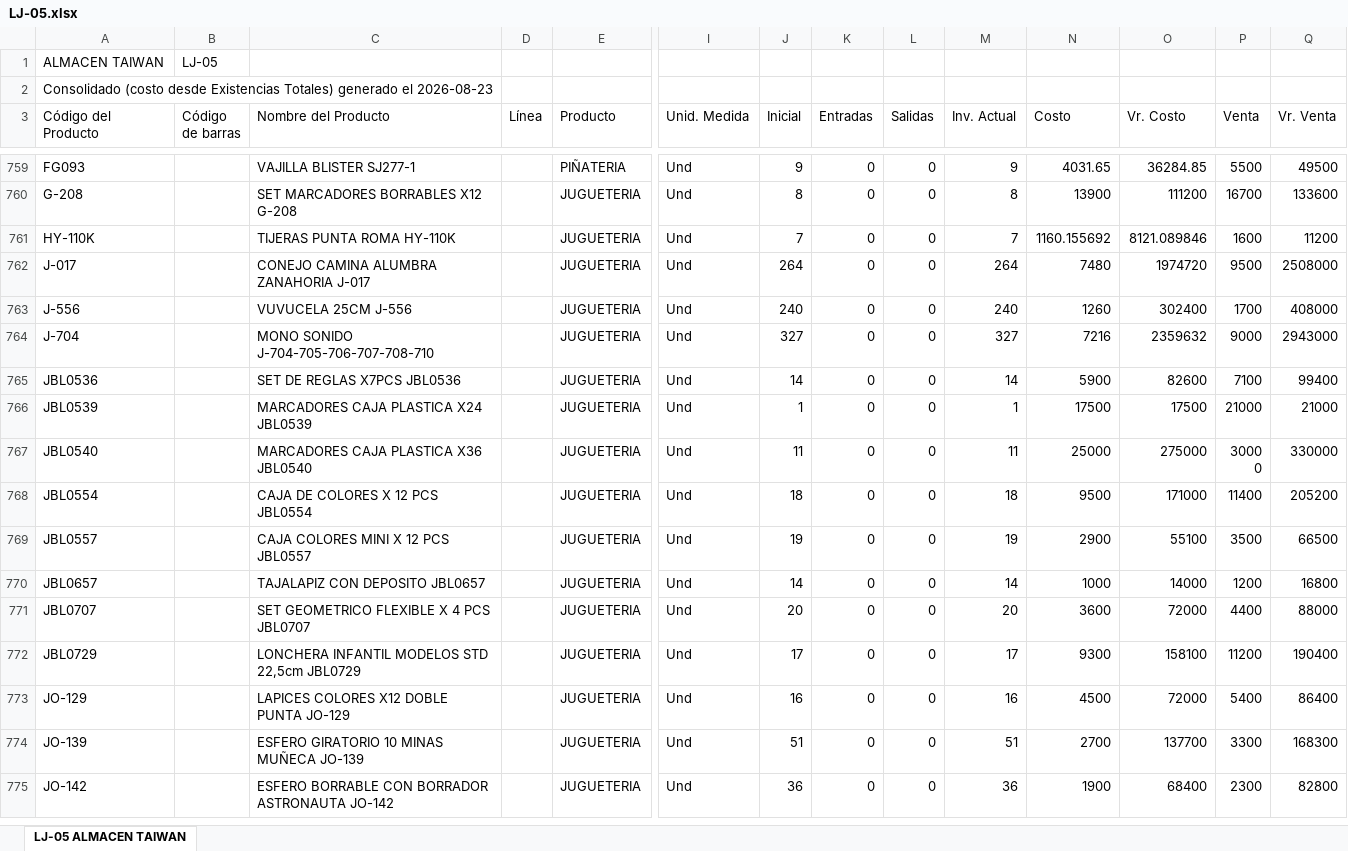
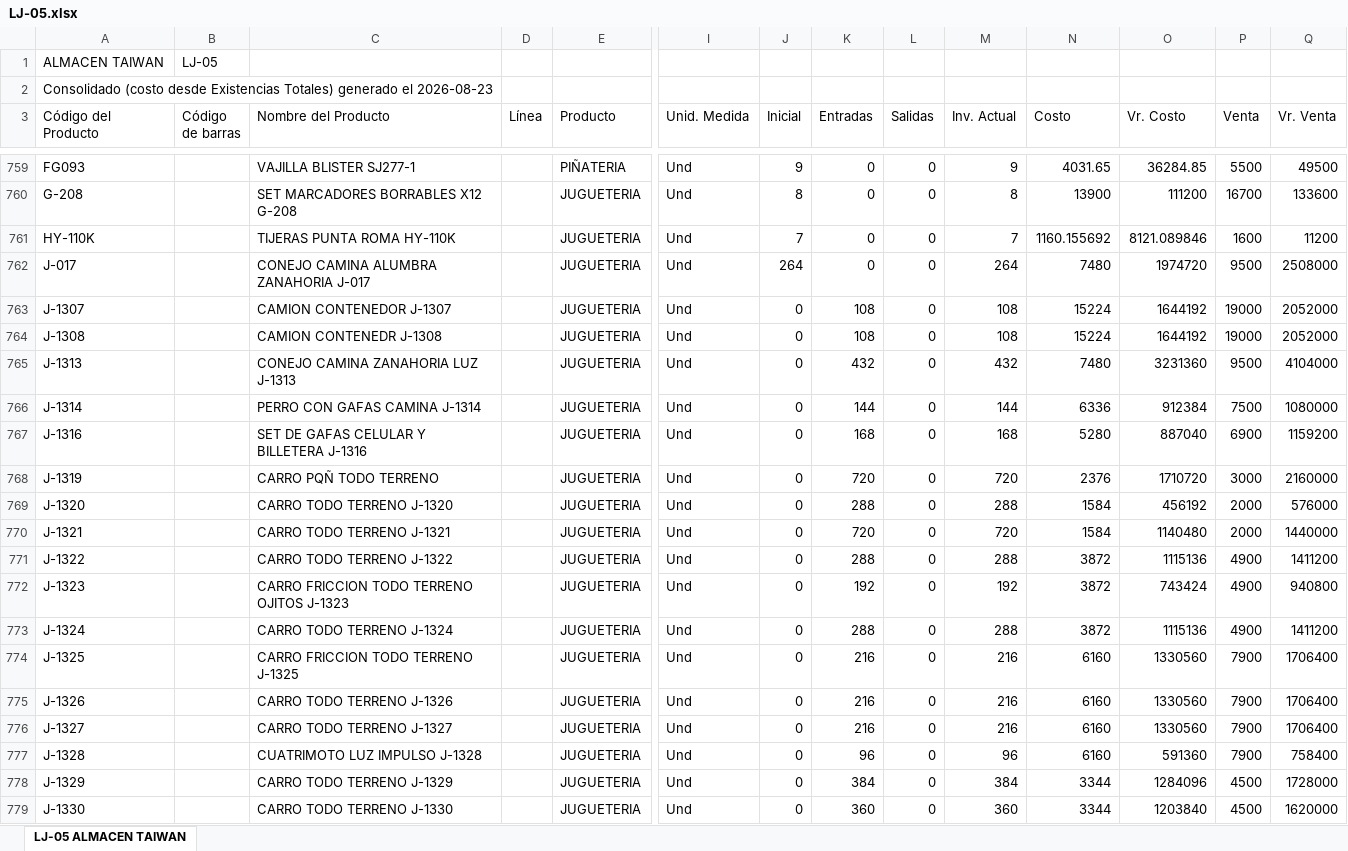
Before and after one commit to jeicardu03/vsummer-dashboard-toys, an Excel workbook: bodegas/LJ-05.xlsx, sheet LJ-05 ALMACEN TAIWAN, drawn as a sheet; only a part is shown, gaps mark what is left out; the shorter side is filled out with more unchanged rows; values as stored, in another font and other column widths than the file's, no borders; rows hold the shown columns only; the diff covers the shown part only; the diff names each change by its address in the sheet, - before the commit and + after, or states it on an @@ line.

Commit message:
Actualizacion diaria del dashboard de inventarios

```diff
--- a/bodegas/LJ-05.xlsx (sheet LJ-05 ALMACEN TAIWAN)
+++ b/bodegas/LJ-05.xlsx (sheet LJ-05 ALMACEN TAIWAN)
+row 763: J-1307 |  | CAMION CONTENEDOR J-1307 |  | JUGUETERIA | Und | 0 | 108 | 0 | 108 | 15224 | 1644192 | 19000 | 2052000
+row 764: J-1308 |  | CAMION CONTENEDR J-1308 |  | JUGUETERIA | Und | 0 | 108 | 0 | 108 | 15224 | 1644192 | 19000 | 2052000
+row 765: J-1313 |  | CONEJO CAMINA ZANAHORIA LUZ J-1313 |  | JUGUETERIA | Und | 0 | 432 | 0 | 432 | 7480 | 3231360 | 9500 | 4104000
+row 766: J-1314 |  | PERRO CON GAFAS CAMINA J-1314 |  | JUGUETERIA | Und | 0 | 144 | 0 | 144 | 6336 | 912384 | 7500 | 1080000
+row 767: J-1316 |  | SET DE GAFAS CELULAR Y BILLETERA J-1316 |  | JUGUETERIA | Und | 0 | 168 | 0 | 168 | 5280 | 887040 | 6900 | 1159200
+row 768: J-1319 |  | CARRO PQÑ TODO TERRENO |  | JUGUETERIA | Und | 0 | 720 | 0 | 720 | 2376 | 1710720 | 3000 | 2160000
+row 769: J-1320 |  | CARRO TODO TERRENO J-1320 |  | JUGUETERIA | Und | 0 | 288 | 0 | 288 | 1584 | 456192 | 2000 | 576000
+row 770: J-1321 |  | CARRO TODO TERRENO J-1321 |  | JUGUETERIA | Und | 0 | 720 | 0 | 720 | 1584 | 1140480 | 2000 | 1440000
+row 771: J-1322 |  | CARRO TODO TERRENO J-1322 |  | JUGUETERIA | Und | 0 | 288 | 0 | 288 | 3872 | 1115136 | 4900 | 1411200
+row 772: J-1323 |  | CARRO FRICCION TODO TERRENO OJITOS J-1323 |  | JUGUETERIA | Und | 0 | 192 | 0 | 192 | 3872 | 743424 | 4900 | 940800
+row 773: J-1324 |  | CARRO TODO TERRENO J-1324 |  | JUGUETERIA | Und | 0 | 288 | 0 | 288 | 3872 | 1115136 | 4900 | 1411200
+row 774: J-1325 |  | CARRO FRICCION TODO TERRENO J-1325 |  | JUGUETERIA | Und | 0 | 216 | 0 | 216 | 6160 | 1330560 | 7900 | 1706400
+row 775: J-1326 |  | CARRO TODO TERRENO J-1326 |  | JUGUETERIA | Und | 0 | 216 | 0 | 216 | 6160 | 1330560 | 7900 | 1706400
+row 776: J-1327 |  | CARRO TODO TERRENO J-1327 |  | JUGUETERIA | Und | 0 | 216 | 0 | 216 | 6160 | 1330560 | 7900 | 1706400
+row 777: J-1328 |  | CUATRIMOTO LUZ IMPULSO J-1328 |  | JUGUETERIA | Und | 0 | 96 | 0 | 96 | 6160 | 591360 | 7900 | 758400
+row 778: J-1329 |  | CARRO TODO TERRENO J-1329 |  | JUGUETERIA | Und | 0 | 384 | 0 | 384 | 3344 | 1284096 | 4500 | 1728000
+row 779: J-1330 |  | CARRO TODO TERRENO J-1330 |  | JUGUETERIA | Und | 0 | 360 | 0 | 360 | 3344 | 1203840 | 4500 | 1620000
```
Also changed, not shown: 6 added rows elsewhere in this sheet, bodegas/001.xlsx, bodegas/CM-02.xlsx, 12 other files.
